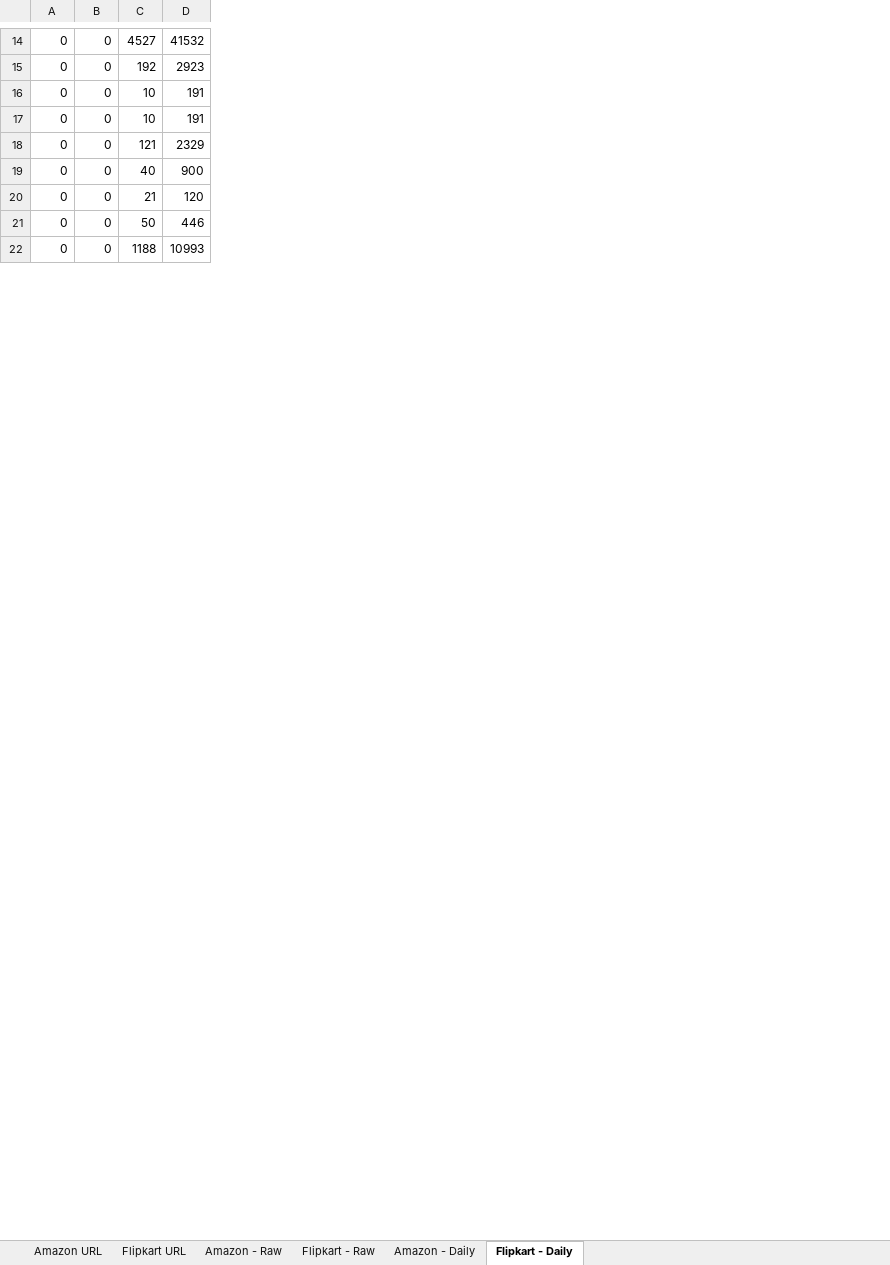
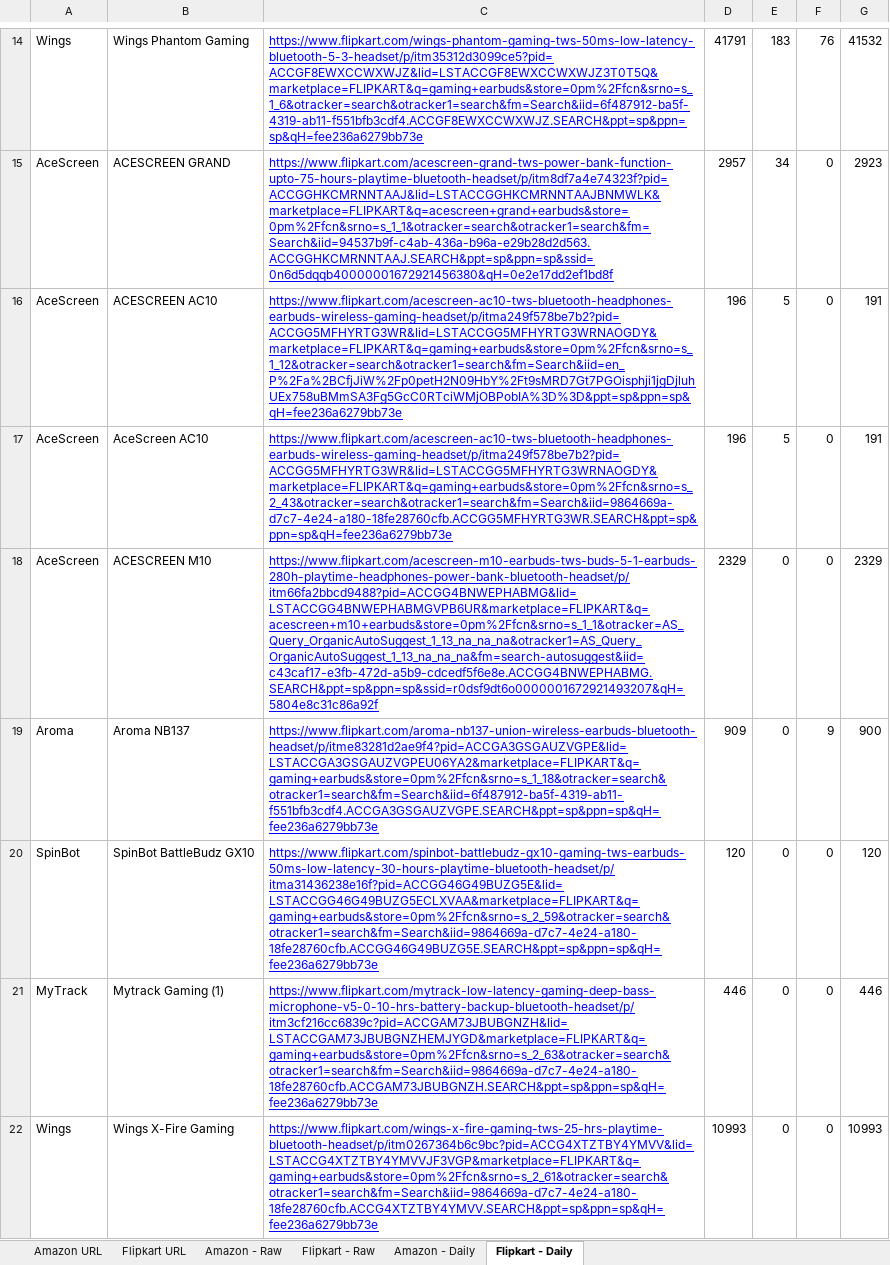
Before and after one commit to jas-haria/EcommerceScraping, an Excel workbook: data.xlsx, sheet Flipkart - Daily, drawn as a sheet; only a part is shown, gaps mark what is left out; values as stored, in another font and other column widths than the file's, no borders; removed rows and columns are numbered as before the commit, all else as after; the diff covers the shown part only; the diff names each change by its address in the sheet, - before the commit and + after, or states it on an @@ line.

```diff
--- a/data.xlsx (sheet Flipkart - Daily)
+++ b/data.xlsx (sheet Flipkart - Daily)
+column A, rows 14-22: Wings | AceScreen | AceScreen | AceScreen | AceScreen | Aroma | SpinBot | MyTrack | Wings
+column B, rows 14-22: Wings Phantom Gaming | ACESCREEN GRAND | ACESCREEN AC10 | AceScreen AC10 | ACESCREEN M10 | Aroma NB137 | SpinBot BattleBudz GX10 | Mytrack Gaming (1) | Wings X-Fire Gaming
+column C, rows 14-22: https://www.flipkart.com/wings-phantom-gaming-tws-50ms-low-latency-bluetooth-5-3-headset/p/itm35312d3099ce5?pid=ACCGF8EWXCCWXWJZ&lid=LSTACCGF8EWXCCWXWJZ3T0T5Q&marketplace=FLIPKART&q=gaming+earbuds&store=0pm%2Ffcn&srno=s_1_6&otracker=search&otracker1=search&fm=Search&iid=6f487912-ba5f-4319-ab11-f551bfb3cdf4.ACCGF8EWXCCWXWJZ.SEARCH&ppt=sp&ppn=sp&qH=fee236a6279bb73e | https://www.flipkart.com/acescreen-grand-tws-power-bank-function-upto-75-hours-playtime-bluetooth-headset/p/itm8df7a4e74323f?pid=ACCGGHKCMRNNTAAJ&lid=LSTACCGGHKCMRNNTAAJBNMWLK&marketplace=FLIPKART&q=acescreen+grand+earbuds&store=0pm%2Ffcn&srno=s_1_1&otracker=search&otracker1=search&fm=Search&iid=94537b9f-c4ab-436a-b96a-e29b28d2d563.ACCGGHKCMRNNTAAJ.SEARCH&ppt=sp&ppn=sp&ssid=0n6d5dqqb40000001672921456380&qH=0e2e17dd2ef1bd8f | https://www.flipkart.com/acescreen-ac10-tws-bluetooth-headphones-earbuds-wireless-gaming-headset/p/itma249f578be7b2?pid=ACCGG5MFHYRTG3WR&lid=LSTACCGG5MFHYRTG3WRNAOGDY&marketplace=FLIPKART&q=gaming+earbuds&store=0pm%2Ffcn&srno=s_1_12&otracker=search&otracker1=search&fm=Search&iid=en_P%2Fa%2BCfjJiW%2Fp0petH2N09HbY%2Ft9sMRD7Gt7PGOisphji1jgDjluhUEx758uBMmSA3Fg5GcC0RTciWMjOBPobIA%3D%3D&ppt=sp&ppn=sp&qH=fee236a6279bb73e | https://www.flipkart.com/acescreen-ac10-tws-bluetooth-headphones-earbuds-wireless-gaming-headset/p/itma249f578be7b2?pid=ACCGG5MFHYRTG3WR&lid=LSTACCGG5MFHYRTG3WRNAOGDY&marketplace=FLIPKART&q=gaming+earbuds&store=0pm%2Ffcn&srno=s_2_43&otracker=search&otracker1=search&fm=Search&iid=9864669a-d7c7-4e24-a180-18fe28760cfb.ACCGG5MFHYRTG3WR.SEARCH&ppt=sp&ppn=sp&qH=fee236a6279bb73e | https://www.flipkart.com/acescreen-m10-earbuds-tws-buds-5-1-earbuds-280h-playtime-headphones-power-bank-bluetooth-headset/p/itm66fa2bbcd9488?pid=ACCGG4BNWEPHABMG&lid=LSTACCGG4BNWEPHABMGVPB6UR&marketplace=FLIPKART&q=acescreen+m10+earbuds&store=0pm%2Ffcn&srno=s_1_1&otracker=AS_Query_OrganicAutoSuggest_1_13_na_na_na&otracker1=AS_Query_OrganicAutoSuggest_1_13_na_na_na&fm=search-autosuggest&iid=c43caf17-e3fb-472d-a5b9-cdcedf5f6e8e.ACCGG4BNWEPHABMG.SEARCH&ppt=sp&ppn=sp&ssid=r0dsf9dt6o0000001672921493207&qH=5804e8c31c86a92f | https://www.flipkart.com/aroma-nb137-union-wireless-earbuds-bluetooth-headset/p/itme83281d2ae9f4?pid=ACCGA3GSGAUZVGPE&lid=LSTACCGA3GSGAUZVGPEU06YA2&marketplace=FLIPKART&q=gaming+earbuds&store=0pm%2Ffcn&srno=s_1_18&otracker=search&otracker1=search&fm=Search&iid=6f487912-ba5f-4319-ab11-f551bfb3cdf4.ACCGA3GSGAUZVGPE.SEARCH&ppt=sp&ppn=sp&qH=fee236a6279bb73e | https://www.flipkart.com/spinbot-battlebudz-gx10-gaming-tws-earbuds-50ms-low-latency-30-hours-playtime-bluetooth-headset/p/itma31436238e16f?pid=ACCGG46G49BUZG5E&lid=LSTACCGG46G49BUZG5ECLXVAA&marketplace=FLIPKART&q=gaming+earbuds&store=0pm%2Ffcn&srno=s_2_59&otracker=search&otracker1=search&fm=Search&iid=9864669a-d7c7-4e24-a180-18fe28760cfb.ACCGG46G49BUZG5E.SEARCH&ppt=sp&ppn=sp&qH=fee236a6279bb73e | https://www.flipkart.com/mytrack-low-latency-gaming-deep-bass-microphone-v5-0-10-hrs-battery-backup-bluetooth-headset/p/itm3cf216cc6839c?pid=ACCGAM73JBUBGNZH&lid=LSTACCGAM73JBUBGNZHEMJYGD&marketplace=FLIPKART&q=gaming+earbuds&store=0pm%2Ffcn&srno=s_2_63&otracker=search&otracker1=search&fm=Search&iid=9864669a-d7c7-4e24-a180-18fe28760cfb.ACCGAM73JBUBGNZH.SEARCH&ppt=sp&ppn=sp&qH=fee236a6279bb73e | https://www.flipkart.com/wings-x-fire-gaming-tws-25-hrs-playtime-bluetooth-headset/p/itm0267364b6c9bc?pid=ACCG4XTZTBY4YMVV&lid=LSTACCG4XTZTBY4YMVVJF3VGP&marketplace=FLIPKART&q=gaming+earbuds&store=0pm%2Ffcn&srno=s_2_61&otracker=search&otracker1=search&fm=Search&iid=9864669a-d7c7-4e24-a180-18fe28760cfb.ACCG4XTZTBY4YMVV.SEARCH&ppt=sp&ppn=sp&qH=fee236a6279bb73e
+column D, rows 14-22: 41791 | 2957 | 196 | 196 | 2329 | 909 | 120 | 446 | 10993
-column C, rows 14-22: 4527 | 192 | 10 | 10 | 121 | 40 | 21 | 50 | 1188
-E14: 0
+E14: 183
-F14: 0
+F14: 76
-E15: 0
+E15: 34
-E16:E17: 0
+E16:E17: 5
-F19: 0
+F19: 9
```
Also changed, not shown: 3 added rows, 3 removed rows and 13 edited cells elsewhere in this sheet, sheet Amazon - Raw, sheet Amazon - Daily, sheet Flipkart - Raw, 1 other file.
